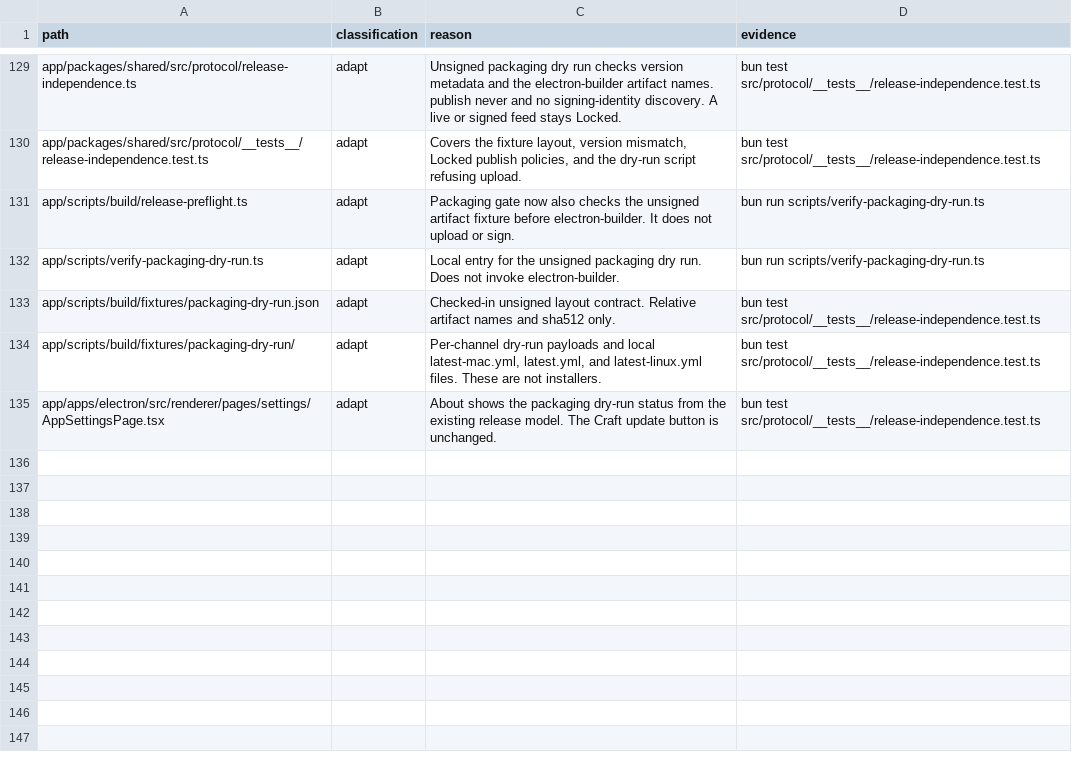
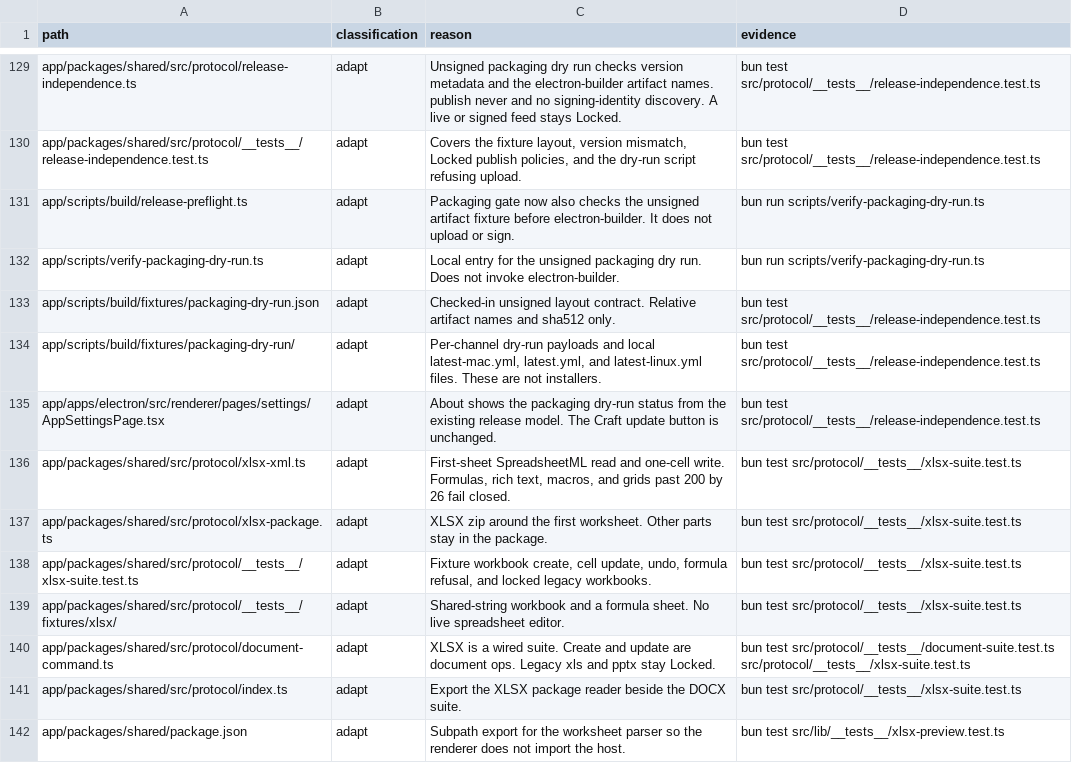
Before and after one commit to XCH27/tiangong-project, a TSV file: docs/UPSTREAM-DELTA.tsv, drawn as a sheet; only a part is shown, gaps mark what is left out; the diff covers the shown part only; the diff names each change by its address in the sheet, - before the commit and + after, or states it on an @@ line.

```diff
--- a/docs/UPSTREAM-DELTA.tsv
+++ b/docs/UPSTREAM-DELTA.tsv
+row 136: app/packages/shared/src/protocol/xlsx-xml.ts | adapt | First-sheet SpreadsheetML read and one-cell write. Formulas, rich text, macros, and grids past 200 by 26 fail closed. | bun test src/protocol/__tests__/xlsx-suite.test.ts
+row 137: app/packages/shared/src/protocol/xlsx-package.ts | adapt | XLSX zip around the first worksheet. Other parts stay in the package. | bun test src/protocol/__tests__/xlsx-suite.test.ts
+row 138: app/packages/shared/src/protocol/__tests__/xlsx-suite.test.ts | adapt | Fixture workbook create, cell update, undo, formula refusal, and locked legacy workbooks. | bun test src/protocol/__tests__/xlsx-suite.test.ts
+row 139: app/packages/shared/src/protocol/__tests__/fixtures/xlsx/ | adapt | Shared-string workbook and a formula sheet. No live spreadsheet editor. | bun test src/protocol/__tests__/xlsx-suite.test.ts
+row 140: app/packages/shared/src/protocol/document-command.ts | adapt | XLSX is a wired suite. Create and update are document ops. Legacy xls and pptx stay Locked. | bun test src/protocol/__tests__/document-suite.test.ts src/protocol/__tests__/xlsx-suite.test.ts
+row 141: app/packages/shared/src/protocol/index.ts | adapt | Export the XLSX package reader beside the DOCX suite. | bun test src/protocol/__tests__/xlsx-suite.test.ts
+row 142: app/packages/shared/package.json | adapt | Subpath export for the worksheet parser so the renderer does not import the host. | bun test src/lib/__tests__/xlsx-preview.test.ts
```
Also changed, not shown: 6 added rows and 8 edited cells elsewhere in this file, 34 other files.
